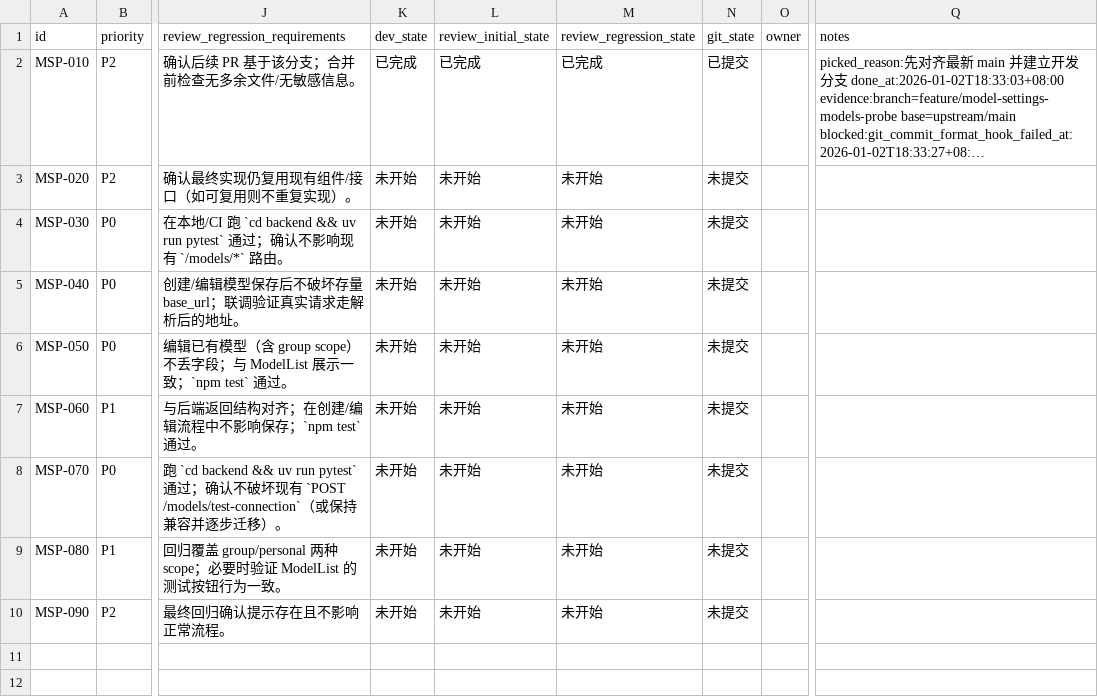
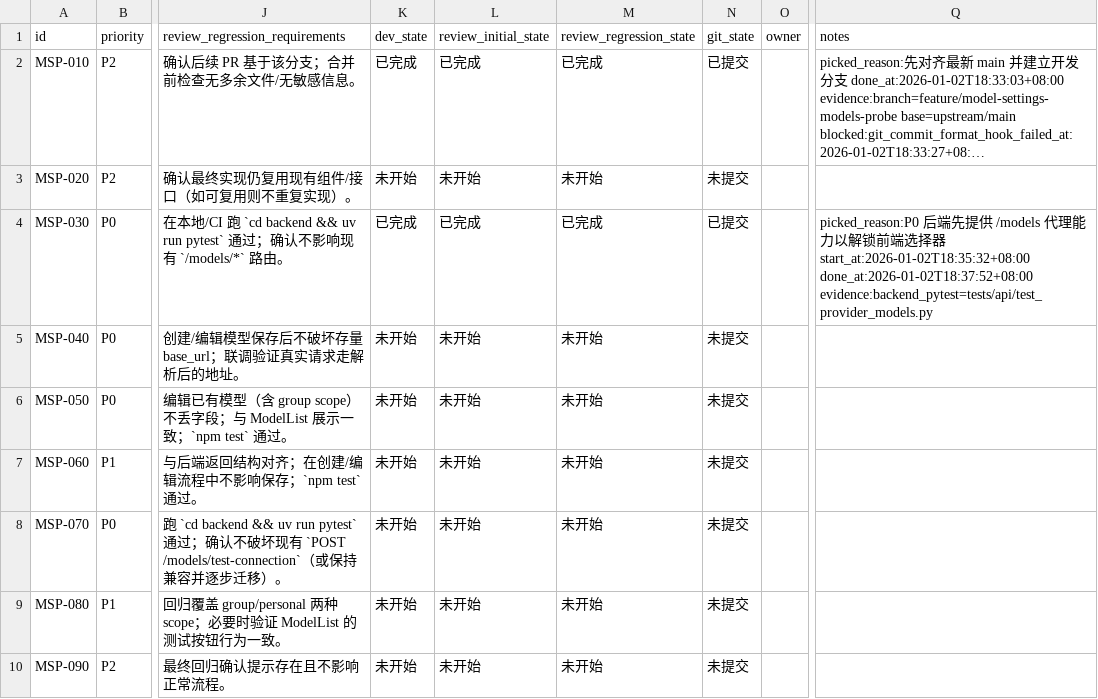
Before and after one commit to papalqi/Wegent, a CSV file: issues/2026-01-02_18-20-04-model-settings-models-probe.csv, drawn as a sheet; only a part is shown, gaps mark what is left out; long unchanged cells end in …; the diff names each change by its address in the sheet, - before the commit and + after, or states it on an @@ line.

```diff
--- a/issues/2026-01-02_18-20-04-model-settings-models-probe.csv
+++ b/issues/2026-01-02_18-20-04-model-settings-models-probe.csv
-K4 (dev_state): 未开始
+K4 (dev_state): 已完成
-L4 (review_initial_state): 未开始
+L4 (review_initial_state): 已完成
-M4 (review_regression_state): 未开始
+M4 (review_regression_state): 已完成
-N4 (git_state): 未提交
+N4 (git_state): 已提交
-Q4 (notes): (empty)
+Q4 (notes): picked_reason:P0 后端先提供 /models 代理能力以解锁前端选择器 start_at:2026-01-02T18:35:32+08:00 done_at:2026-01-02T18:37:52+08:00 evidence:backend_pytest=tests/api/test_provider_models.py
```
Also changed, not shown: 3 other files.
